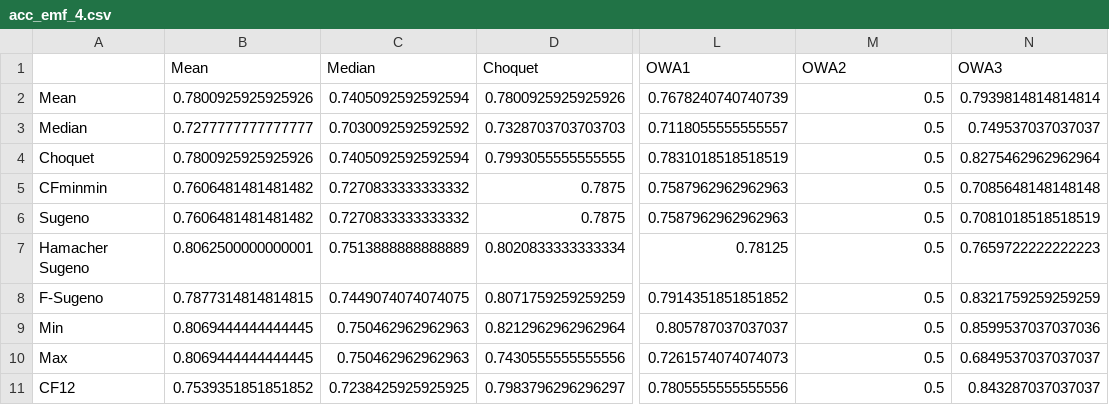
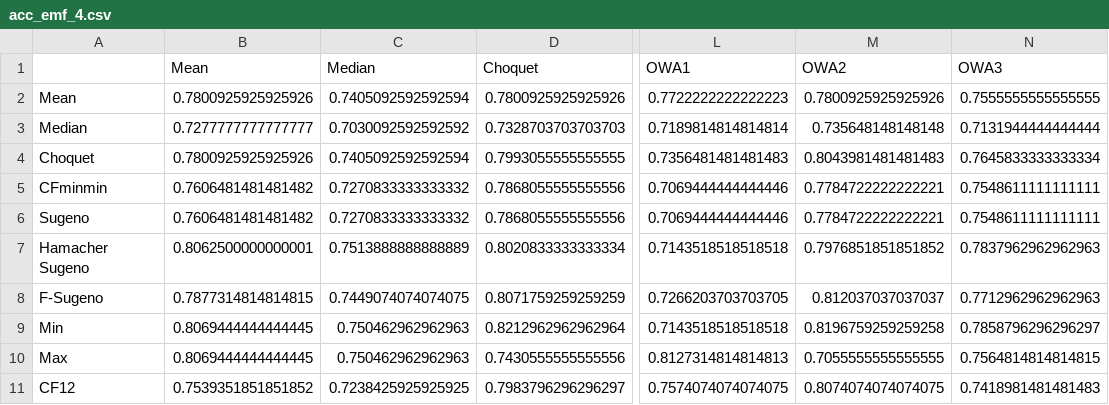
Before and after one commit to Fuminides/BCI_Results, a CSV file: Results 2a/acc_emf_4.csv, drawn as a sheet; only a part is shown, gaps mark what is left out; the diff covers the shown part only; the diff names each change by its address in the sheet, - before the commit and + after, or states it on an @@ line.

Commit message:
OWA results corrected

```diff
--- a/Results 2a/acc_emf_4.csv
+++ b/Results 2a/acc_emf_4.csv
-L2 (OWA1): 0.7678240740740739
+L2 (OWA1): 0.7722222222222223
-M2 (OWA2): 0.5
+M2 (OWA2): 0.7800925925925926
-N2 (OWA3): 0.7939814814814814
+N2 (OWA3): 0.7555555555555555
-L3 (OWA1): 0.7118055555555557
+L3 (OWA1): 0.7189814814814814
-M3 (OWA2): 0.5
+M3 (OWA2): 0.735648148148148
-N3 (OWA3): 0.749537037037037
+N3 (OWA3): 0.7131944444444444
-L4 (OWA1): 0.7831018518518519
+L4 (OWA1): 0.7356481481481483
-M4 (OWA2): 0.5
+M4 (OWA2): 0.8043981481481483
-N4 (OWA3): 0.8275462962962964
+N4 (OWA3): 0.7645833333333334
-D5:D6 (Choquet): 0.7875
+D5:D6 (Choquet): 0.7868055555555556
-L5:L6 (OWA1): 0.7587962962962963
+L5:L6 (OWA1): 0.7069444444444446
-M5:M6 (OWA2): 0.5
+M5:M6 (OWA2): 0.7784722222222221
-N5 (OWA3): 0.7085648148148148
+N5 (OWA3): 0.7548611111111111
-N6 (OWA3): 0.7081018518518519
+N6 (OWA3): 0.7548611111111111
-L7 (OWA1): 0.78125
+L7 (OWA1): 0.7143518518518518
-M7 (OWA2): 0.5
+M7 (OWA2): 0.7976851851851852
-N7 (OWA3): 0.7659722222222223
+N7 (OWA3): 0.7837962962962963
-L8 (OWA1): 0.7914351851851852
+L8 (OWA1): 0.7266203703703705
-M8 (OWA2): 0.5
+M8 (OWA2): 0.812037037037037
-N8 (OWA3): 0.8321759259259259
+N8 (OWA3): 0.7712962962962963
-L9 (OWA1): 0.805787037037037
+L9 (OWA1): 0.7143518518518518
-M9 (OWA2): 0.5
+M9 (OWA2): 0.8196759259259258
-N9 (OWA3): 0.8599537037037036
+N9 (OWA3): 0.7858796296296297
-L10 (OWA1): 0.7261574074074073
+L10 (OWA1): 0.8127314814814813
-M10 (OWA2): 0.5
+M10 (OWA2): 0.7055555555555555
-N10 (OWA3): 0.6849537037037037
+N10 (OWA3): 0.7564814814814815
-L11 (OWA1): 0.7805555555555556
+L11 (OWA1): 0.7574074074074075
-M11 (OWA2): 0.5
+M11 (OWA2): 0.8074074074074075
-N11 (OWA3): 0.843287037037037
+N11 (OWA3): 0.7418981481481483
```
Also changed, not shown: 63 edited cells elsewhere in this file, Results 2a/acc_emf_1.csv, Results 2a/acc_emf_3.csv, 6 other files.
